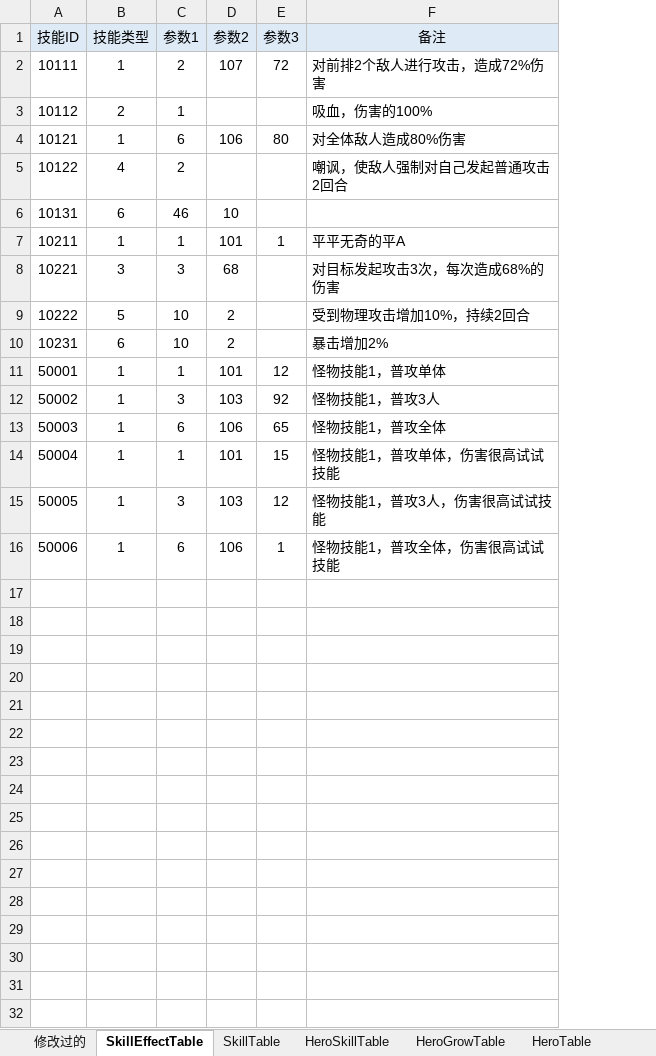
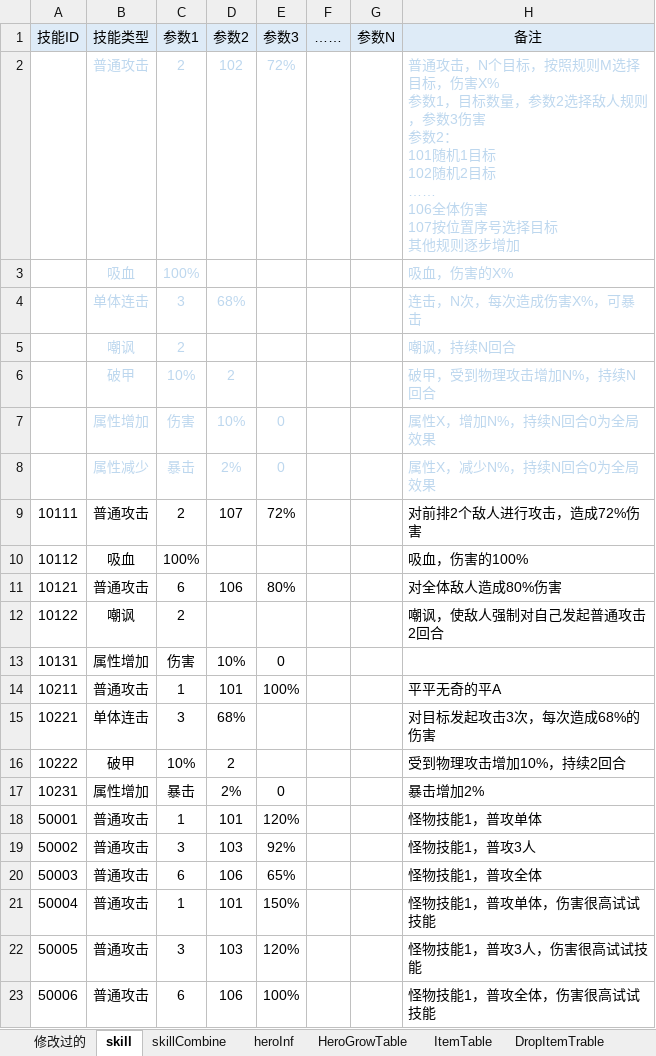
Before and after one commit to scx200x/MFXGame, an Excel workbook: MXGame/Tools/MSTable.xlsx, sheet skill, drawn as a sheet; values as stored, in another font and other column widths than the file's, no borders; removed rows and columns are numbered as before the commit, all else as after; ↵ is a line break in a cell; the diff names each change by its address in the sheet, - before the commit and + after, or states it on an @@ line.

```diff
--- a/MXGame/Tools/MSTable.xlsx (sheet skill)
+++ b/MXGame/Tools/MSTable.xlsx (sheet skill)
-sheet tab: SkillEffectTable
+sheet tab: skill
+sheet tab: skillCombine
+column F (……), empty
+column G (参数N), empty
+row 2:  | 普通攻击 | 2 | 102 | 72% |  |  | 普通攻击，N个目标，按照规则M选择目标，伤害X% ↵ 参数1，目标数量，参数2选择敌人规则，参数3伤害 ↵ 参数2： ↵ 101随机1目标 ↵ 102随机2目标 ↵ …… ↵ 106全体伤害 ↵ 107按位置序号选择目标 ↵ 其他规则逐步增加
+row 3:  | 吸血 | 100% |  |  |  |  | 吸血，伤害的X%
+row 4:  | 单体连击 | 3 | 68% |  |  |  | 连击，N次，每次造成伤害X%，可暴击
+row 5:  | 嘲讽 | 2 |  |  |  |  | 嘲讽，持续N回合
+row 6:  | 破甲 | 10% | 2 |  |  |  | 破甲，受到物理攻击增加N%，持续N回合
+row 7:  | 属性增加 | 伤害 | 10% | 0 |  |  | 属性X，增加N%，持续N回合0为全局效果
+row 8:  | 属性减少 | 暴击 | 2% | 0 |  |  | 属性X，减少N%，持续N回合0为全局效果
-B9 (技能类型): 1
+B9 (技能类型): 普通攻击
-E9 (参数3): 72
+E9 (参数3): 72%
-B10 (技能类型): 2
+B10 (技能类型): 吸血
-C10 (参数1): 1
+C10 (参数1): 100%
-B11 (技能类型): 1
+B11 (技能类型): 普通攻击
-E11 (参数3): 80
+E11 (参数3): 80%
-B12 (技能类型): 4
+B12 (技能类型): 嘲讽
-row 6: 10131 | 6 | 46 | 10
+row 13: 10131 | 属性增加 | 伤害 | 10% | 0
-B14 (技能类型): 1
+B14 (技能类型): 普通攻击
-E14 (参数3): 1
+E14 (参数3): 100%
-B15 (技能类型): 3
+B15 (技能类型): 单体连击
-D15 (参数2): 68
+D15 (参数2): 68%
-B16 (技能类型): 5
+B16 (技能类型): 破甲
-C16 (参数1): 10
+C16 (参数1): 10%
-B17 (技能类型): 6
+B17 (技能类型): 属性增加
-C17 (参数1): 10
+C17 (参数1): 暴击
-D17 (参数2): 2
+D17 (参数2): 2%
-E17 (参数3): (empty)
+E17 (参数3): 0
-B18:B23 (技能类型): 1
+B18:B23 (技能类型): 普通攻击
-E18 (参数3): 12
+E18 (参数3): 120%
-E19 (参数3): 92
+E19 (参数3): 92%
-E20 (参数3): 65
+E20 (参数3): 65%
-E21 (参数3): 15
+E21 (参数3): 150%
-E22 (参数3): 12
+E22 (参数3): 120%
-E23 (参数3): 1
+E23 (参数3): 100%
```
Also changed, not shown: sheet HeroGrowTable, sheet DropItemTrable, sheet LevelMonsterTable, sheet MonsterLineTable, sheet MonsterTable, sheet HeroSkillTable, 5 more sheets, other sheet tabs, 5 other files.
